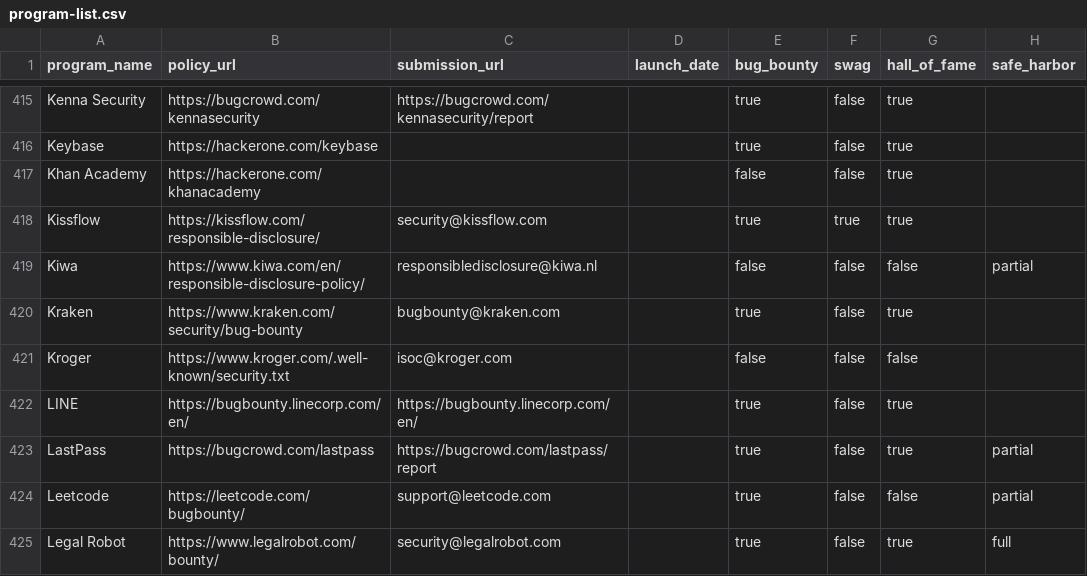
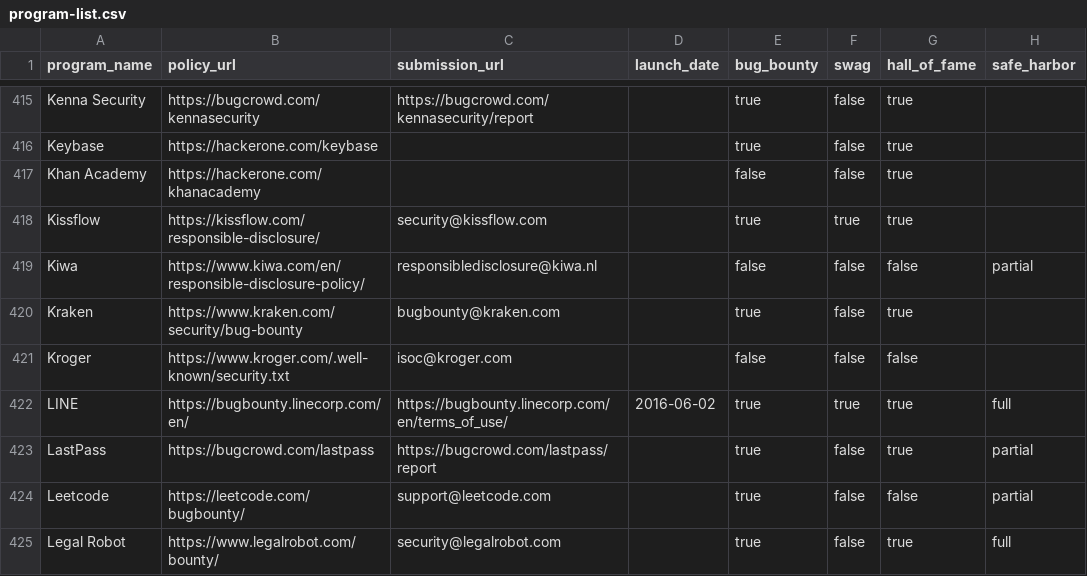
Before and after one commit to disclose/diodb, a CSV file: program-list/program-list.csv, drawn as a sheet; only a part is shown, gaps mark what is left out.

Commit message:
Update program-list.csv
Change information for LINE corp. to be correct

```diff
--- a/program-list/program-list.csv
+++ b/program-list/program-list.csv
@@ -421,3 +421,3 @@
 "Kroger","https://www.kroger.com/.well-known/security.txt","isoc@kroger.com","",false,false,false,""
-"LINE","https://bugbounty.linecorp.com/en/","https://bugbounty.linecorp.com/en/","",true,false,true,""
+"LINE","https://bugbounty.linecorp.com/en/","https://bugbounty.linecorp.com/en/terms_of_use/","2016-06-02",true,true,true,"full"
 "LastPass","https://bugcrowd.com/lastpass","https://bugcrowd.com/lastpass/report","",true,false,true,"partial"
```
